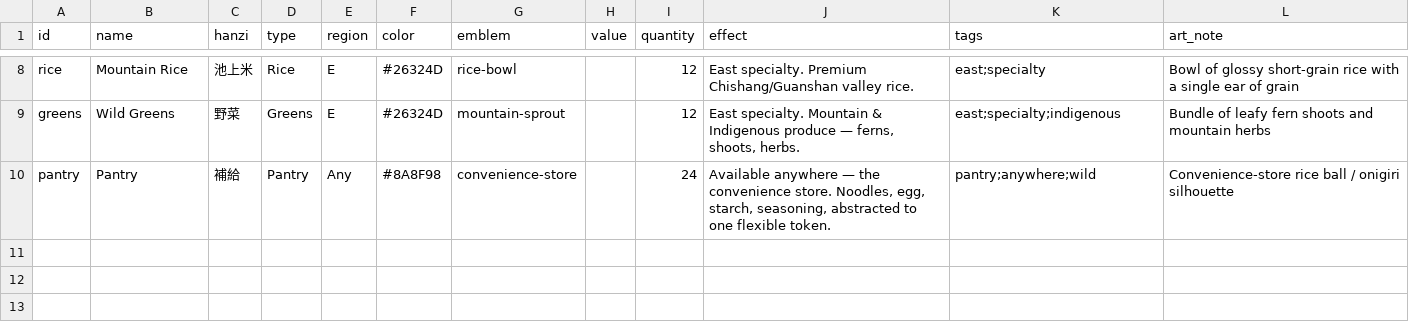
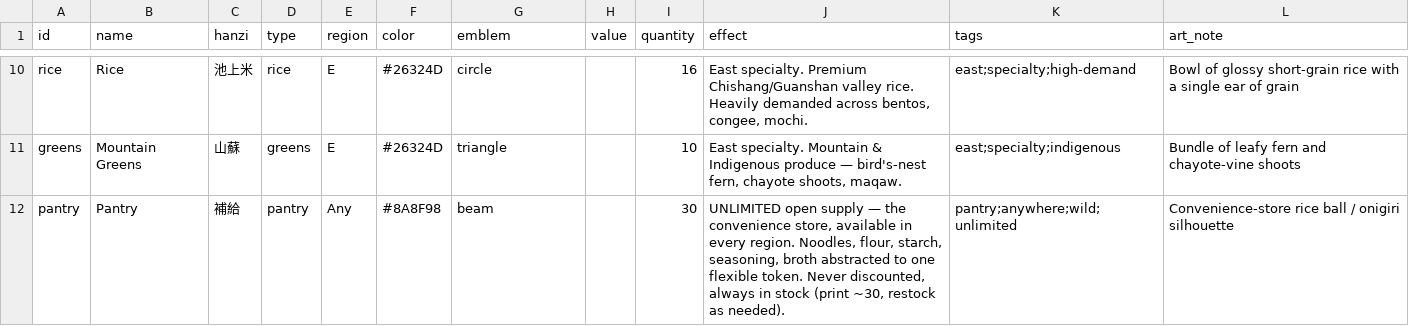
Before and after one commit to conorlonergan91/BG-Dev, a CSV file: games/travel-agents/components/ingredients.csv, drawn as a sheet; only a part is shown, gaps mark what is left out; addresses are those after the commit; the diff covers the shown part only; the diff names each change by its address in the sheet, - before the commit and + after, or states it on an @@ line.

```diff
--- a/games/travel-agents/components/ingredients.csv
+++ b/games/travel-agents/components/ingredients.csv
-B10 (name): Mountain Rice
+B10 (name): Rice
-D10 (type): Rice
+D10 (type): rice
-G10 (emblem): rice-bowl
+G10 (emblem): circle
-I10 (quantity): 12
+I10 (quantity): 16
-J10 (effect): …valley rice.
+J10 (effect): …valley rice. Heavily demanded across bentos, congee, mochi.
-K10 (tags): east;specialty
+K10 (tags): east;specialty;high-demand
-B11 (name): Wild Greens
+B11 (name): Mountain Greens
-C11 (hanzi): 野菜
+C11 (hanzi): 山蘇
-D11 (type): Greens
+D11 (type): greens
-G11 (emblem): mountain-sprout
+G11 (emblem): triangle
-I11 (quantity): 12
+I11 (quantity): 10
-J11 (effect): …produce — ferns, shoots, herbs.
+J11 (effect): …produce — bird's-nest fern, chayote shoots, maqaw.
-L11 (art_note): Bundle of leafy fern shoots and mountain herbs
+L11 (art_note): Bundle of leafy fern and chayote-vine shoots
-D12 (type): Pantry
+D12 (type): pantry
-G12 (emblem): convenience-store
+G12 (emblem): beam
-I12 (quantity): 24
+I12 (quantity): 30
-J12 (effect): Available anywhere — the convenience store. Noodles, egg, starch, seasoning, abstracted to one flexible token.
+J12 (effect): UNLIMITED open supply — the convenience store, available in every region. Noodles, flour, starch, seasoning, broth abstracted to one flexible token. Never discounted, always in stock (print ~30, restock as needed).
-K12 (tags): pantry;anywhere;wild
+K12 (tags): pantry;anywhere;wild;unlimited
```
Also changed, not shown: 2 added rows and 28 edited cells elsewhere in this file, games/travel-agents/components/tokens.csv, 32 other files.
